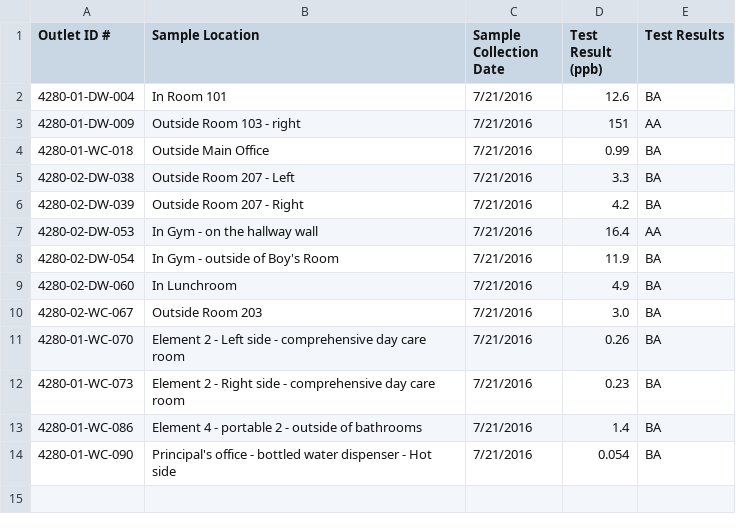
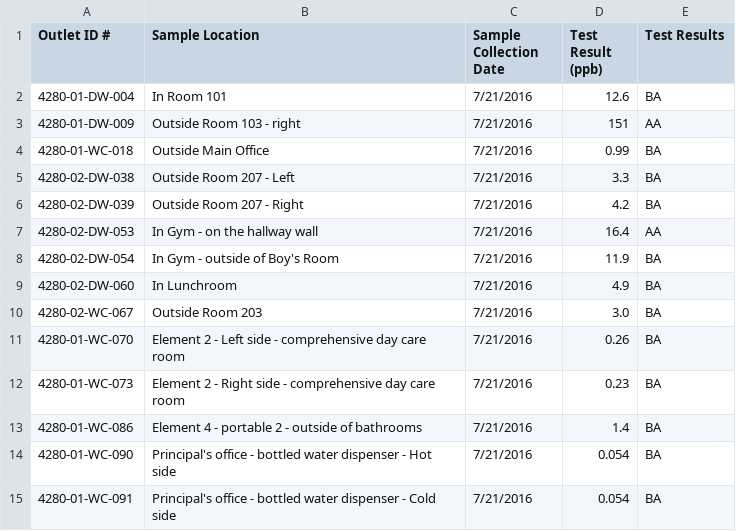
Before and after one commit to nathanbowser/healthy-school-buildings, a CSV file: data/lead/csvs/4280-result.csv, drawn as a sheet.

```diff
--- a/data/lead/csvs/4280-result.csv
+++ b/data/lead/csvs/4280-result.csv
@@ -14 +14,2 @@ Outlet ID #,Sample Location,Sample Collection Date,Test Result (ppb),Test Result
 4280-01-WC-090,Principal's office - bottled water dispenser - Hot side,7/21/2016,0.054,BA
+4280-01-WC-091,Principal's office - bottled water dispenser - Cold side,7/21/2016,0.054,BA
```
Also changed, not shown: data/lead/csvs/2010-result-1.csv, data/lead/csvs/2210-result.csv, 16 other files.
